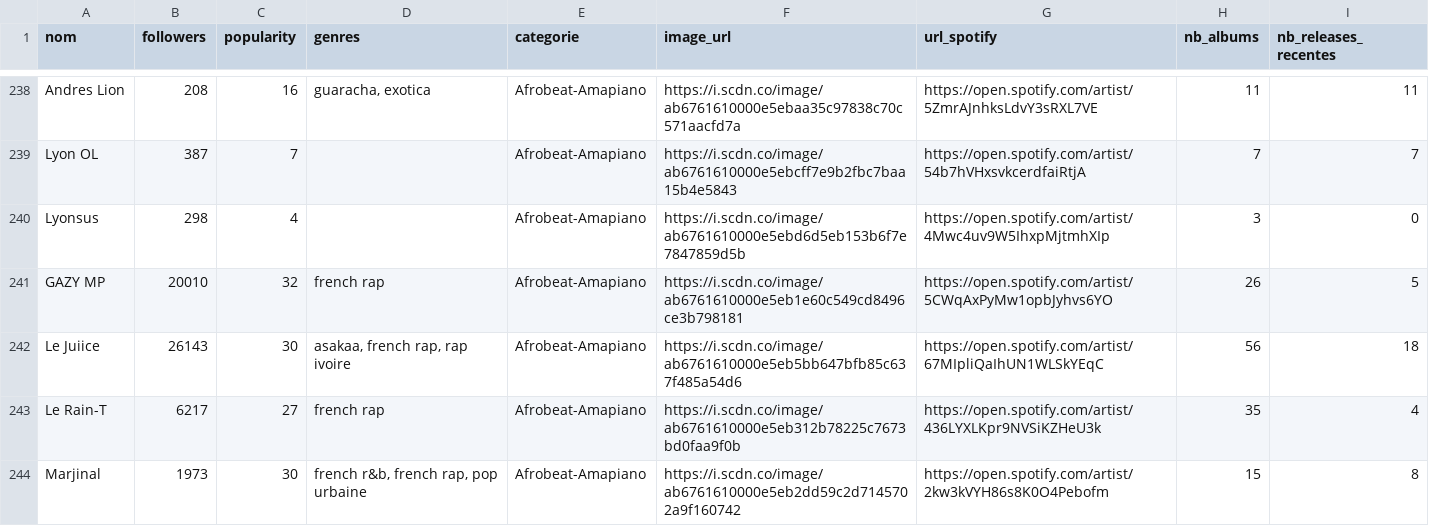
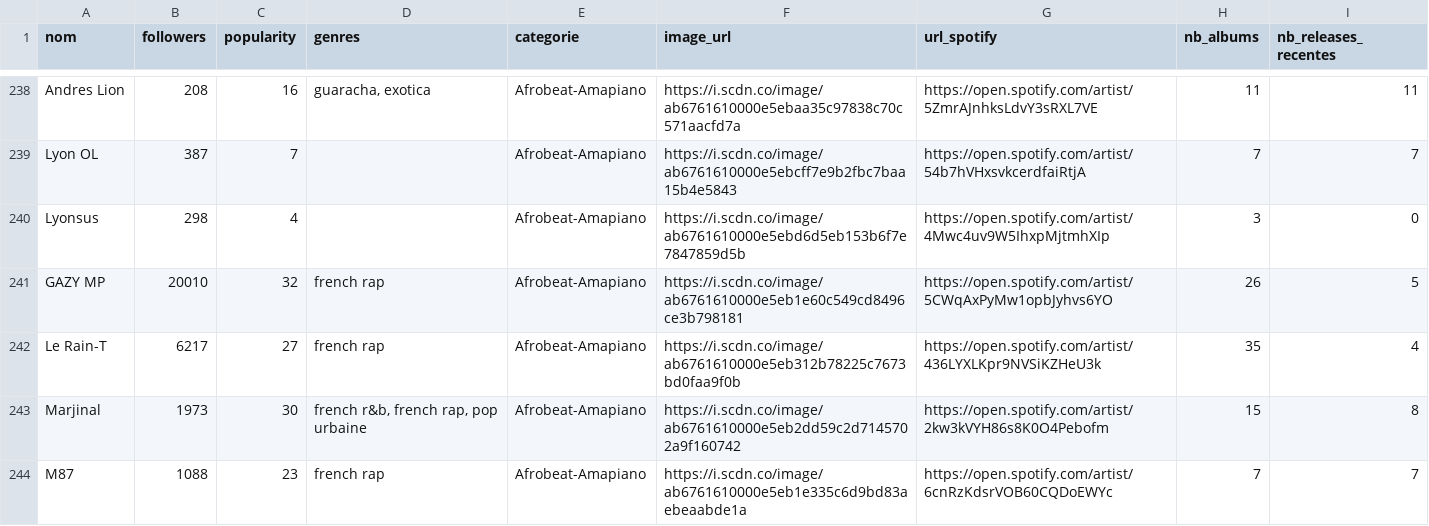
Before and after one commit to jennykarim45-ai/Music_Talent_Radar, a CSV file: data/spotify_collected_20260216_044000.csv, drawn as a sheet; only a part is shown, gaps mark what is left out; the shorter side is filled out with more unchanged rows; the diff names each change by its address in the sheet, - before the commit and + after, or states it on an @@ line.

```diff
--- a/data/spotify_collected_20260216_044000.csv
+++ b/data/spotify_collected_20260216_044000.csv
-row 242: Le Juiice | 26143 | 30 | asakaa, french rap, rap ivoire | Afrobeat-Amapiano | https://i.scdn.co/image/ab6761610000e5eb5bb647bfb85c637f485a54d6 | https://open.spotify.com/artist/67MIpliQaIhUN1WLSkYEqC | 56 | 18
```
Also changed, not shown: artist_urls.csv, data/spotify_collected_20260215_043911.csv, 12 other files.
